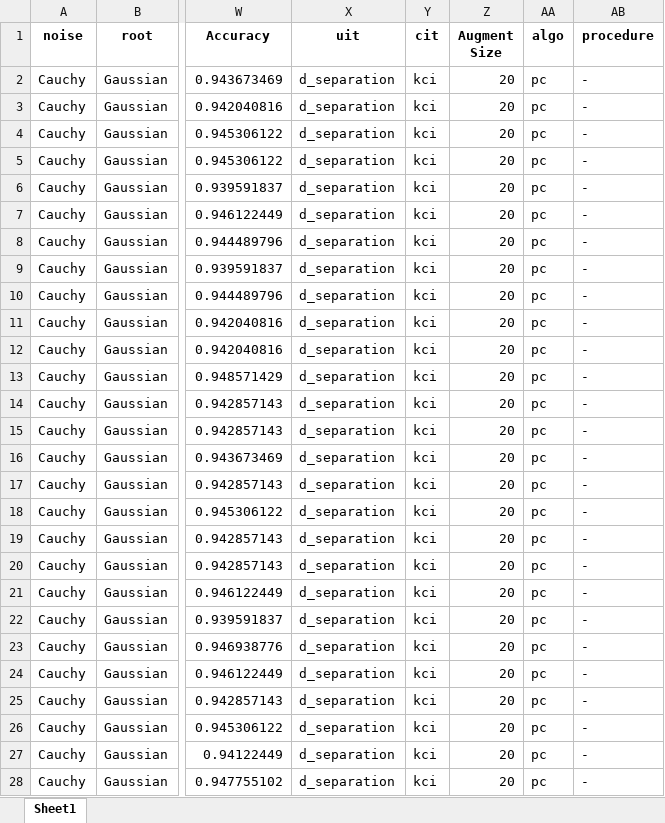
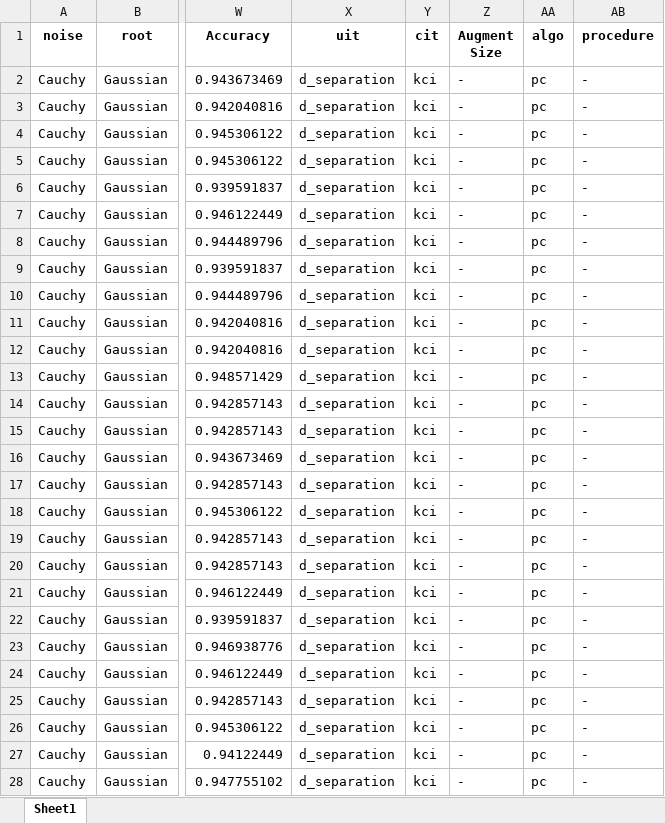
Before and after one commit to DSM-DSM/AugmentPC, an Excel workbook: aug_pc_result/2026_Feb_08_18_57_39_d_separation_kci_pc_gt_graph_AdaSyn_20_691454/ori_pc_raw_eval_res.xlsx, sheet Sheet1, drawn as a sheet; only a part is shown, gaps mark what is left out; values as stored, in another font and other column widths than the file's, no borders; the diff covers the shown part only; the diff names each change by its address in the sheet, - before the commit and + after, or states it on an @@ line.

Commit message:
modify aug pc results

```diff
--- a/aug_pc_result/2026_Feb_08_18_57_39_d_separation_kci_pc_gt_graph_AdaSyn_20_691454/ori_pc_raw_eval_res.xlsx (sheet Sheet1)
+++ b/aug_pc_result/2026_Feb_08_18_57_39_d_separation_kci_pc_gt_graph_AdaSyn_20_691454/ori_pc_raw_eval_res.xlsx (sheet Sheet1)
-Z2:Z28 (Augment Size): 20
+Z2:Z28 (Augment Size): -
```
Also changed, not shown: 229 edited cells elsewhere in this sheet, aug_pc_result/2026_Feb_06_14_21_56_d_separation_spearman_pc_gt_graph_AdaSyn_20_1020138/ori_pc_raw_eval_res.xlsx, aug_pc_result/2026_Feb_07_21_39_05_d_separation_classifier_pc_gt_graph_AdaSyn_20_353607/ori_pc_raw_eval_res.xlsx, 38 other files.
